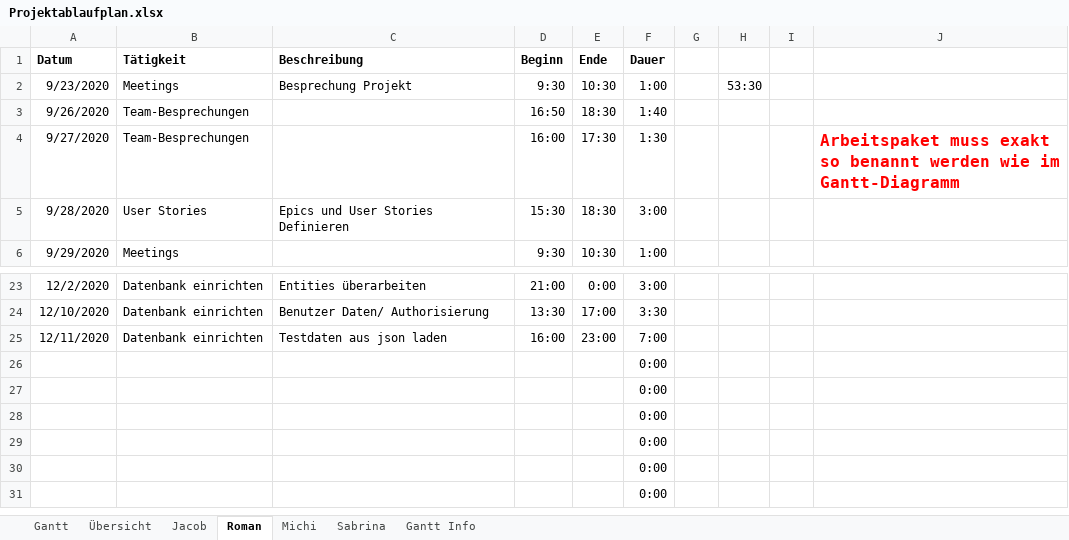
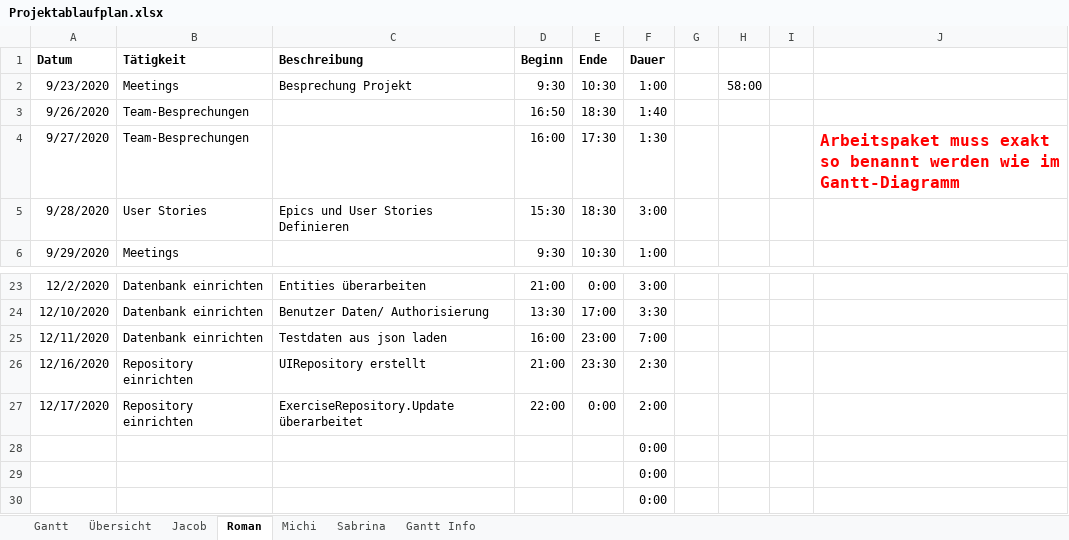
Before and after one commit to kjubie/coderunner, an Excel workbook: doc/Projektablaufplan.xlsx, sheet Roman, drawn as a sheet; only a part is shown, gaps mark what is left out; the shorter side is filled out with more unchanged rows; values as stored, in another font and other column widths than the file's, no borders; removed rows and columns are numbered as before the commit, all else as after; the diff names each change by its address in the sheet, - before the commit and + after, or states it on an @@ line.

Commit message:
zeit eintrag

```diff
--- a/doc/Projektablaufplan.xlsx (sheet Roman)
+++ b/doc/Projektablaufplan.xlsx (sheet Roman)
-H2: 53:30
+H2: 58:00
-row 26:  |  |  |  |  | 0:00
-row 27:  |  |  |  |  | 0:00
+row 26: 12/16/2020 | Repository einrichten | UIRepository erstellt | 21:00 | 23:30 | 2:30
+row 27: 12/17/2020 | Repository einrichten | ExerciseRepository.Update überarbeitet | 22:00 | 0:00 | 2:00
```
Also changed, not shown: sheet Übersicht, sheet Gantt, charts or pictures.
